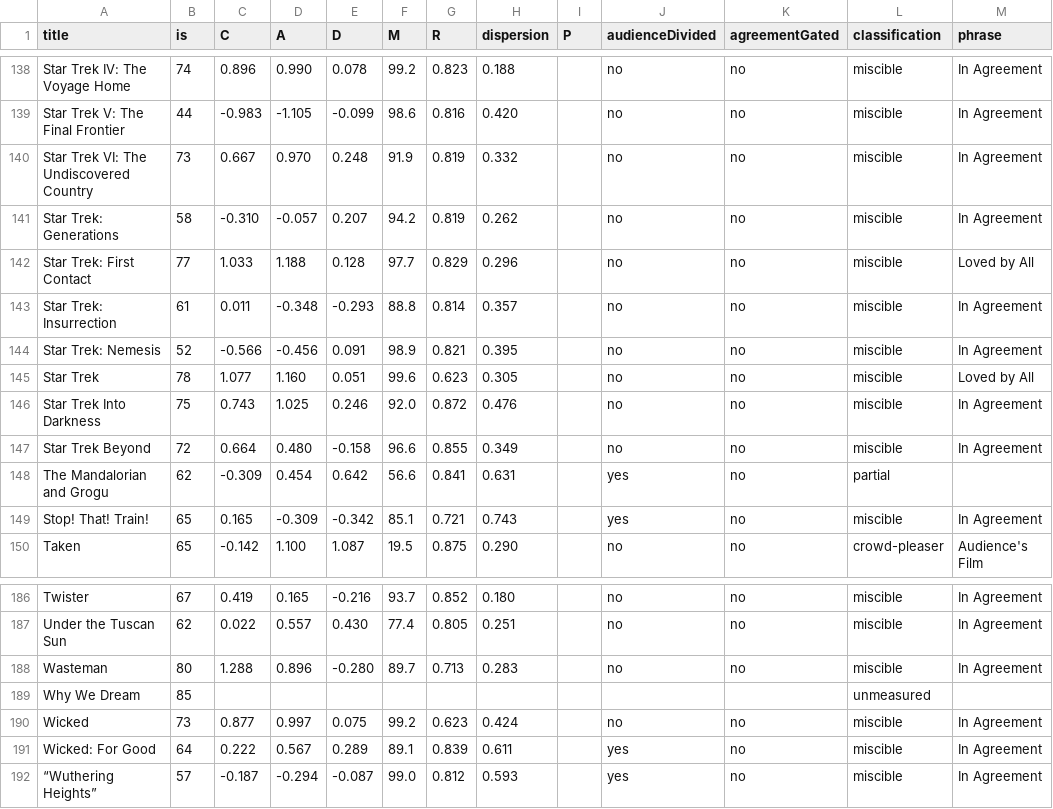
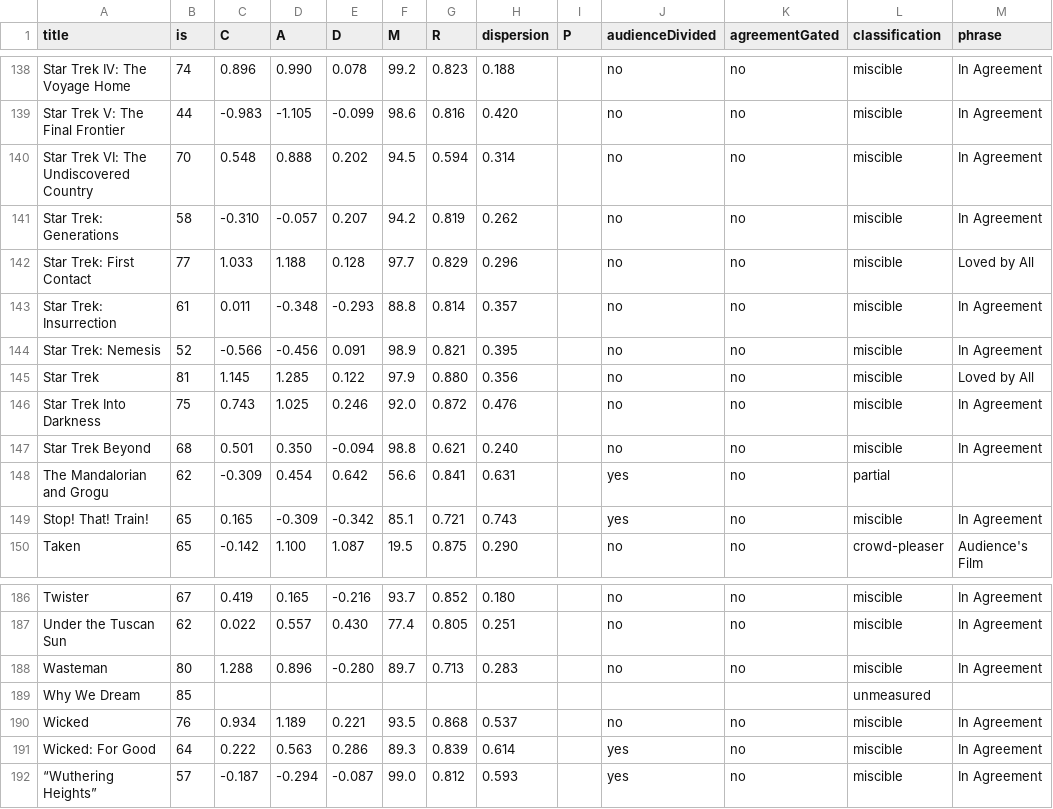
Before and after one commit to neilashah/seatback-cinema, a CSV file: pipeline/verdict-debug.csv, drawn as a sheet; only a part is shown, gaps mark what is left out; the diff covers the shown part only; the diff names each change by its address in the sheet, - before the commit and + after, or states it on an @@ line.

```diff
--- a/pipeline/verdict-debug.csv
+++ b/pipeline/verdict-debug.csv
-B140 (is): 73
+B140 (is): 70
-C140 (C): 0.667
+C140 (C): 0.548
-D140 (A): 0.970
+D140 (A): 0.888
-E140 (D): 0.248
+E140 (D): 0.202
-F140 (M): 91.9
+F140 (M): 94.5
-G140 (R): 0.819
+G140 (R): 0.594
-H140 (dispersion): 0.332
+H140 (dispersion): 0.314
-B145 (is): 78
+B145 (is): 81
-C145 (C): 1.077
+C145 (C): 1.145
-D145 (A): 1.160
+D145 (A): 1.285
-E145 (D): 0.051
+E145 (D): 0.122
-F145 (M): 99.6
+F145 (M): 97.9
-G145 (R): 0.623
+G145 (R): 0.880
-H145 (dispersion): 0.305
+H145 (dispersion): 0.356
-B147 (is): 72
+B147 (is): 68
-C147 (C): 0.664
+C147 (C): 0.501
-D147 (A): 0.480
+D147 (A): 0.350
-E147 (D): -0.158
+E147 (D): -0.094
-F147 (M): 96.6
+F147 (M): 98.8
-G147 (R): 0.855
+G147 (R): 0.621
-H147 (dispersion): 0.349
+H147 (dispersion): 0.240
-B190 (is): 73
+B190 (is): 76
-C190 (C): 0.877
+C190 (C): 0.934
-D190 (A): 0.997
+D190 (A): 1.189
-E190 (D): 0.075
+E190 (D): 0.221
-F190 (M): 99.2
+F190 (M): 93.5
-G190 (R): 0.623
+G190 (R): 0.868
-H190 (dispersion): 0.424
+H190 (dispersion): 0.537
-D191 (A): 0.567
+D191 (A): 0.563
-E191 (D): 0.289
+E191 (D): 0.286
-F191 (M): 89.1
+F191 (M): 89.3
-H191 (dispersion): 0.611
+H191 (dispersion): 0.614
```
Also changed, not shown: 71 edited cells elsewhere in this file, 1 other file.
